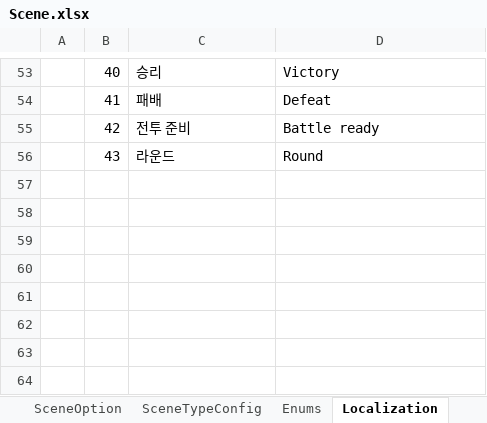
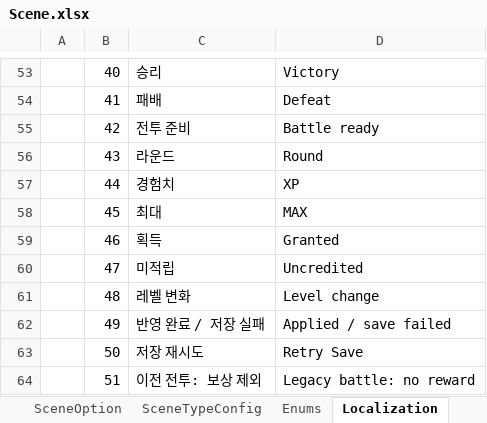
Before and after one commit to MyungHyun-Ahn/TextRPG, an Excel workbook: GameData/Excel/Scene.xlsx, sheet Localization, drawn as a sheet; only a part is shown, gaps mark what is left out; values as stored, in another font and other column widths than the file's, no borders; the diff names each change by its address in the sheet, - before the commit and + after, or states it on an @@ line.

Commit message:
[콘텐츠] 전투 시스템 개발 - 범위 재화 보상과 경험치·레벨업 구현 #2
- Excel 재화 Enum과 타입별 단일 잔액, Min/Max 균등 보상 및 결정적 추첨 이력 검증
- 누적 경험치·다중 레벨업·HP 증가분 보충과 최종 타격의 원자적 정산
- schema5 진행 저장, schema1/2/3/4 읽기 호환과 역사 영수증·곡선 확장·용량 검증
- 종료 체크포인트, 저장 실패 안내와 저장만 재시도하는 UI 연결
- 설계016과 로드맵을 검증된 구현 상태로 동기화

로컬 검증: Debug/Release x64/Win32 Build·제품/네이티브 분석 경고0,
실제 앱 보상·승급·귀환·재전투 및 별도 저장 재개, 추가 재화 fixture,
Release 생성기 계약과 독립 전체/변경부 소스 검토 완료.
모델 체크포인트 그룹: Debug 각265, Release 각264. CI 통과 주장은 아님.

```diff
--- a/GameData/Excel/Scene.xlsx (sheet Localization)
+++ b/GameData/Excel/Scene.xlsx (sheet Localization)
+row 57:  | 44 | 경험치 | XP
+row 58:  | 45 | 최대 | MAX
+row 59:  | 46 | 획득 | Granted
+row 60:  | 47 | 미적립 | Uncredited
+row 61:  | 48 | 레벨 변화 | Level change
+row 62:  | 49 | 반영 완료 / 저장 실패 | Applied / save failed
+row 63:  | 50 | 저장 재시도 | Retry Save
+row 64:  | 51 | 이전 전투: 보상 제외 | Legacy battle: no reward
```
Also changed, not shown: sheet Enums, GameData/Excel/Combat.xlsx, GameData/Excel/InGameData.xlsx, 51 other files.
